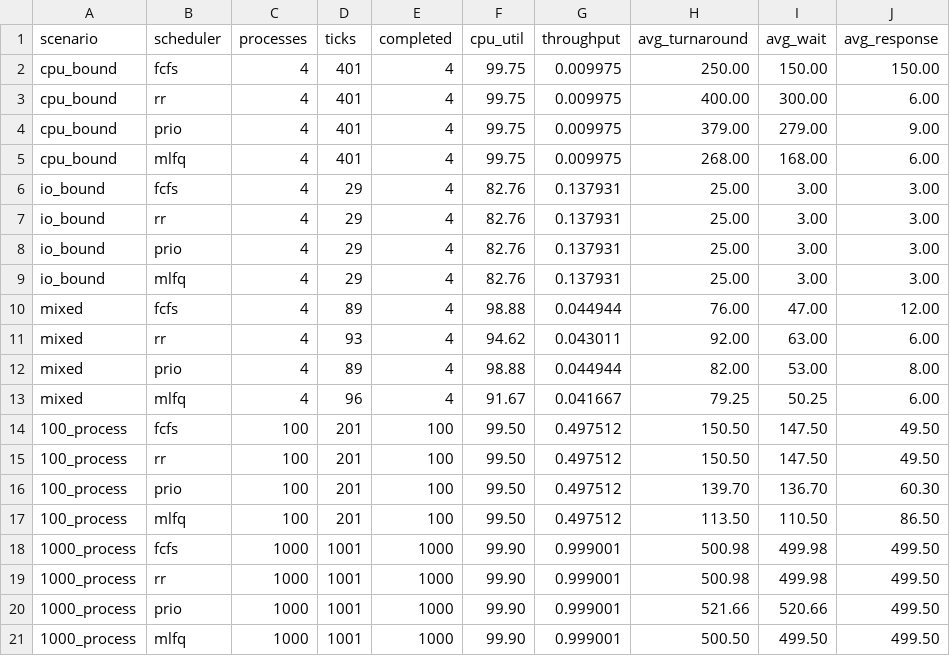
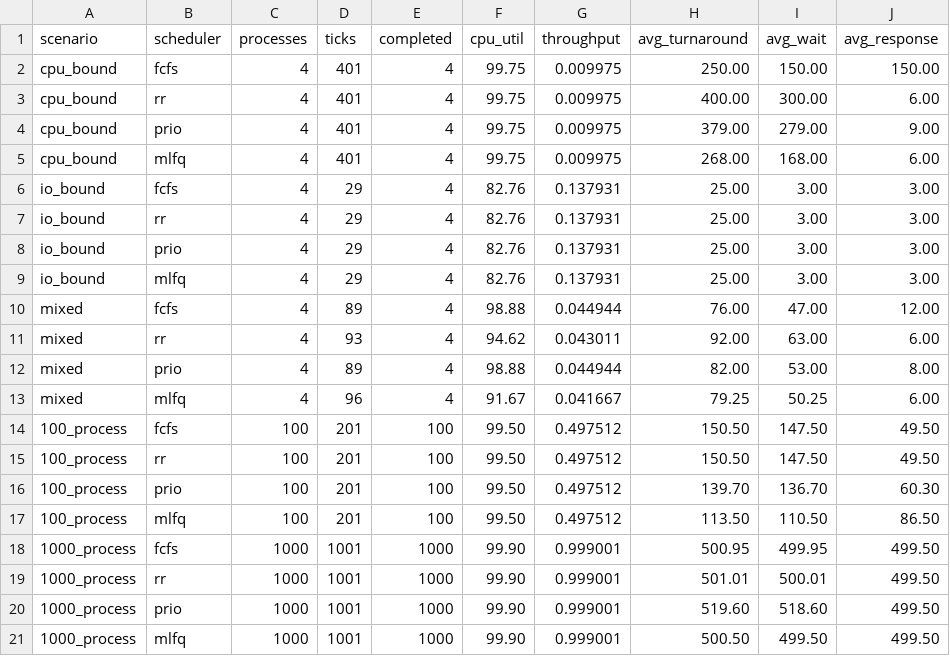
Before and after one commit to anmolkamath22/mosrt, a CSV file: mosrt/benchmarks/results/scheduler_comparison.csv, drawn as a sheet.

```diff
--- a/mosrt/benchmarks/results/scheduler_comparison.csv
+++ b/mosrt/benchmarks/results/scheduler_comparison.csv
@@ -17,5 +17,5 @@ mixed,mlfq,4,96,4,91.67,0.041667,79.25,50.25,6.00
 100_process,mlfq,100,201,100,99.50,0.497512,113.50,110.50,86.50
-1000_process,fcfs,1000,1001,1000,99.90,0.999001,500.98,499.98,499.50
-1000_process,rr,1000,1001,1000,99.90,0.999001,500.98,499.98,499.50
-1000_process,prio,1000,1001,1000,99.90,0.999001,521.66,520.66,499.50
+1000_process,fcfs,1000,1001,1000,99.90,0.999001,500.95,499.95,499.50
+1000_process,rr,1000,1001,1000,99.90,0.999001,501.01,500.01,499.50
+1000_process,prio,1000,1001,1000,99.90,0.999001,519.60,518.60,499.50
 1000_process,mlfq,1000,1001,1000,99.90,0.999001,500.50,499.50,499.50
```
Also changed, not shown: 40 other files.
